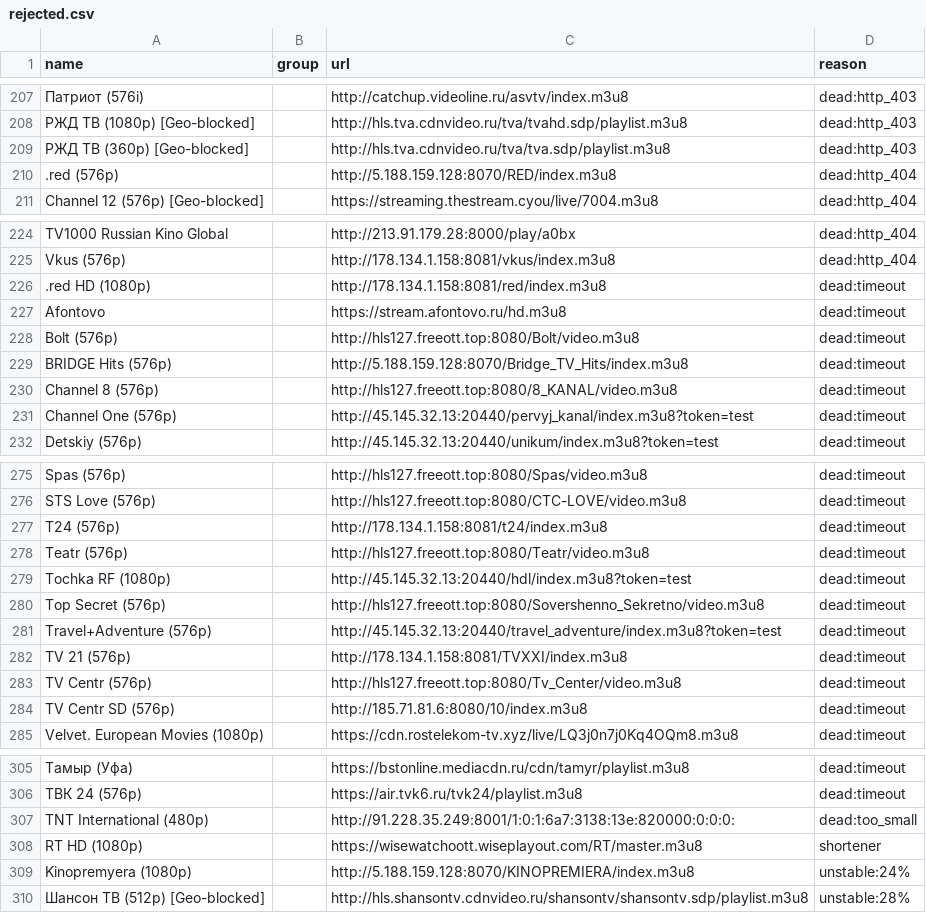
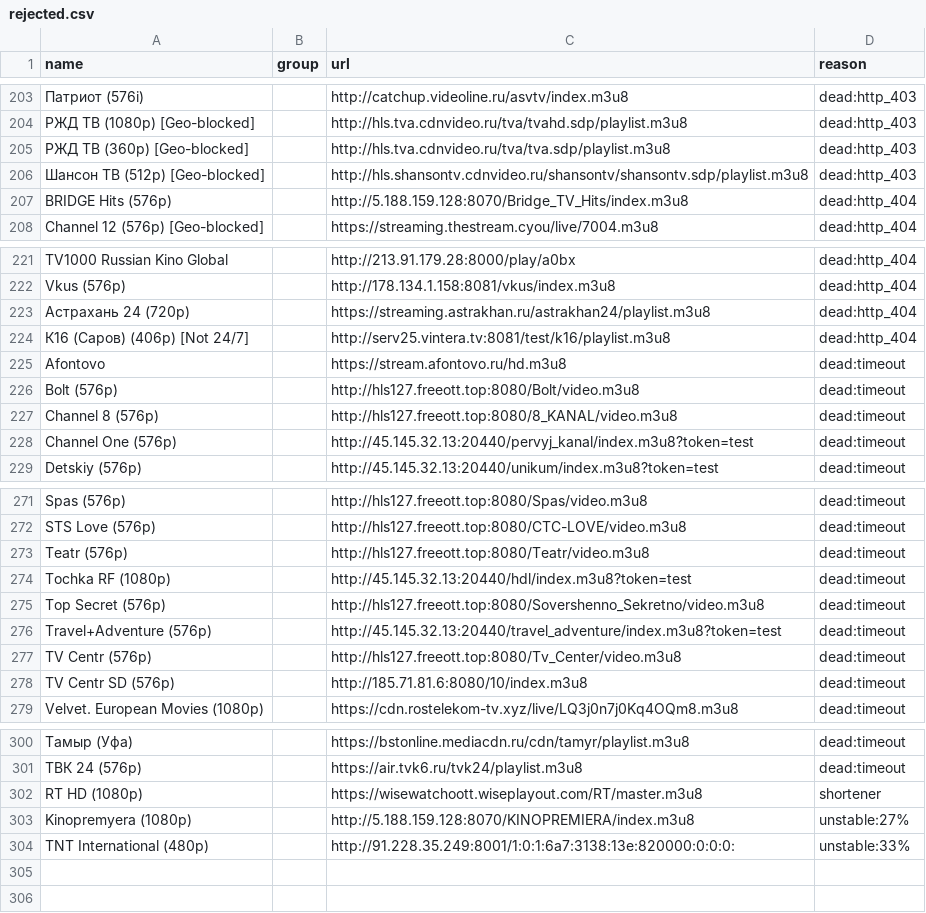
Before and after one commit to gvineon550-coder/8Z6evf3ezzM469, a CSV file: docs/rejected.csv, drawn as a sheet; only a part is shown, gaps mark what is left out; removed rows and columns are numbered as before the commit, all else as after; the diff covers the shown part only; the diff names each change by its address in the sheet, - before the commit and + after, or states it on an @@ line.

```diff
--- a/docs/rejected.csv
+++ b/docs/rejected.csv
+row 206: Шансон ТВ (512p) [Geo-blocked] |  | http://hls.shansontv.cdnvideo.ru/shansontv/shansontv.sdp/playlist.m3u8 | dead:http_403
-A207 (name): .red (576p)
+A207 (name): BRIDGE Hits (576p)
-C207 (url): http://5.188.159.128:8070/RED/index.m3u8
+C207 (url): http://5.188.159.128:8070/Bridge_TV_Hits/index.m3u8
-row 226: .red HD (1080p) |  | http://178.134.1.158:8081/red/index.m3u8 | dead:timeout
+row 223: Астрахань 24 (720p) |  | https://streaming.astrakhan.ru/astrakhan24/playlist.m3u8 | dead:http_404
+row 224: К16 (Саров) (406p) [Not 24/7] |  | http://serv25.vintera.tv:8081/test/k16/playlist.m3u8 | dead:http_404
-row 229: BRIDGE Hits (576p) |  | http://5.188.159.128:8070/Bridge_TV_Hits/index.m3u8 | dead:timeout
-row 277: T24 (576p) |  | http://178.134.1.158:8081/t24/index.m3u8 | dead:timeout
-row 282: TV 21 (576p) |  | http://178.134.1.158:8081/TVXXI/index.m3u8 | dead:timeout
-row 307: TNT International (480p) |  | http://91.228.35.249:8001/1:0:1:6a7:3138:13e:820000:0:0:0: | dead:too_small
-D303 (reason): unstable:24%
+D303 (reason): unstable:27%
-row 310: Шансон ТВ (512p) [Geo-blocked] |  | http://hls.shansontv.cdnvideo.ru/shansontv/shansontv.sdp/playlist.m3u8 | unstable:28%
+row 304: TNT International (480p) |  | http://91.228.35.249:8001/1:0:1:6a7:3138:13e:820000:0:0:0: | unstable:33%
```
Also changed, not shown: 6 added rows, 10 removed rows, 1 moved row and 2 edited cells elsewhere in this file, docs/channels.csv, 23 other files.
